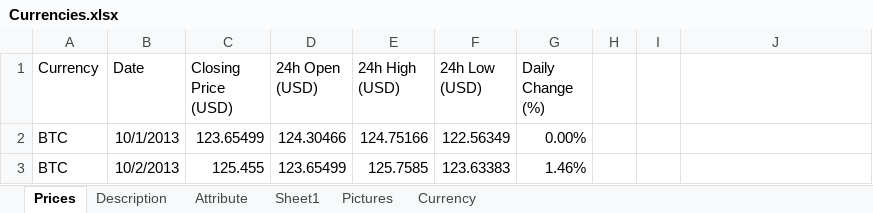
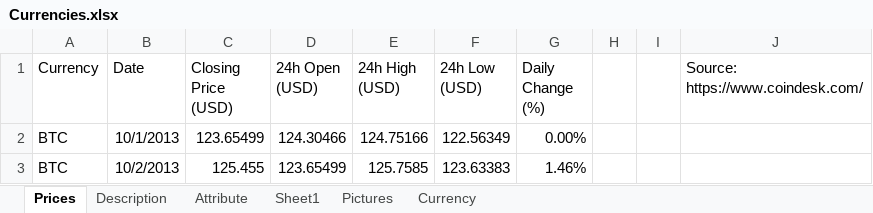
Before and after one commit to MiguelChambelix/DVProjectII, an Excel workbook: Currencies.xlsx, sheet Prices, drawn as a sheet; only a part is shown; values as stored, in another font and other column widths than the file's, no borders; the diff names each change by its address in the sheet, - before the commit and + after, or states it on an @@ line.

```diff
--- a/Currencies.xlsx (sheet Prices)
+++ b/Currencies.xlsx (sheet Prices)
-J1: (empty)
+J1: Source: https://www.coindesk.com/
```
Also changed, not shown: sheet Description, sheet Attribute, 1 other file.
